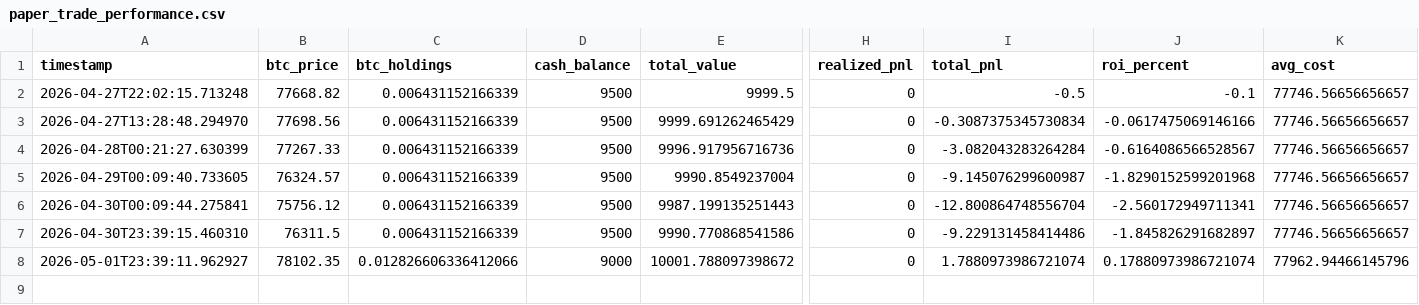
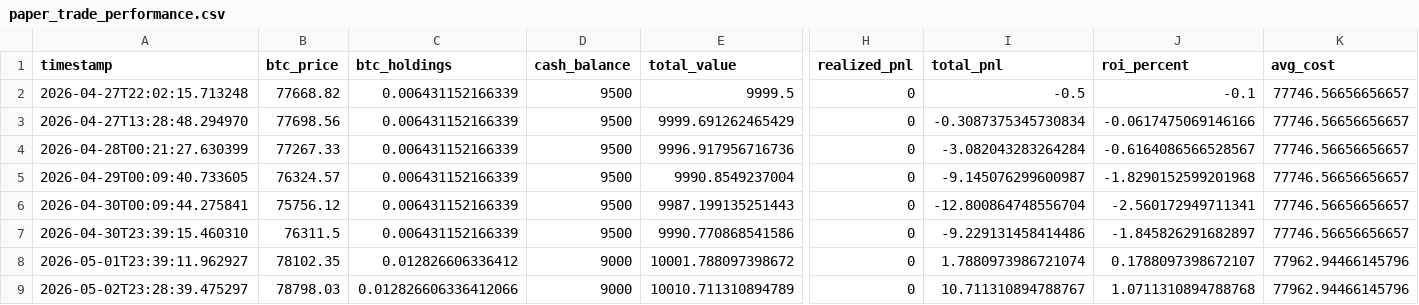
Before and after one commit to knoxper10-web/btc-paper-trade, a CSV file: paper_trade_performance.csv, drawn as a sheet; only a part is shown, gaps mark what is left out; rows hold the shown columns only; the diff names each change by its address in the sheet, - before the commit and + after, or states it on an @@ line.

```diff
--- a/paper_trade_performance.csv
+++ b/paper_trade_performance.csv
-C8 (btc_holdings): 0.012826606336412066
+C8 (btc_holdings): 0.012826606336412
-J8 (roi_percent): 0.17880973986721074
+J8 (roi_percent): 0.1788097398672107
+row 9: 2026-05-02T23:28:39.475297 | 78798.03 | 0.012826606336412066 | 9000 | 10010.711310894789 | 0 | 10.711310894788767 | 1.0711310894788768 | 77962.94466145796
```
